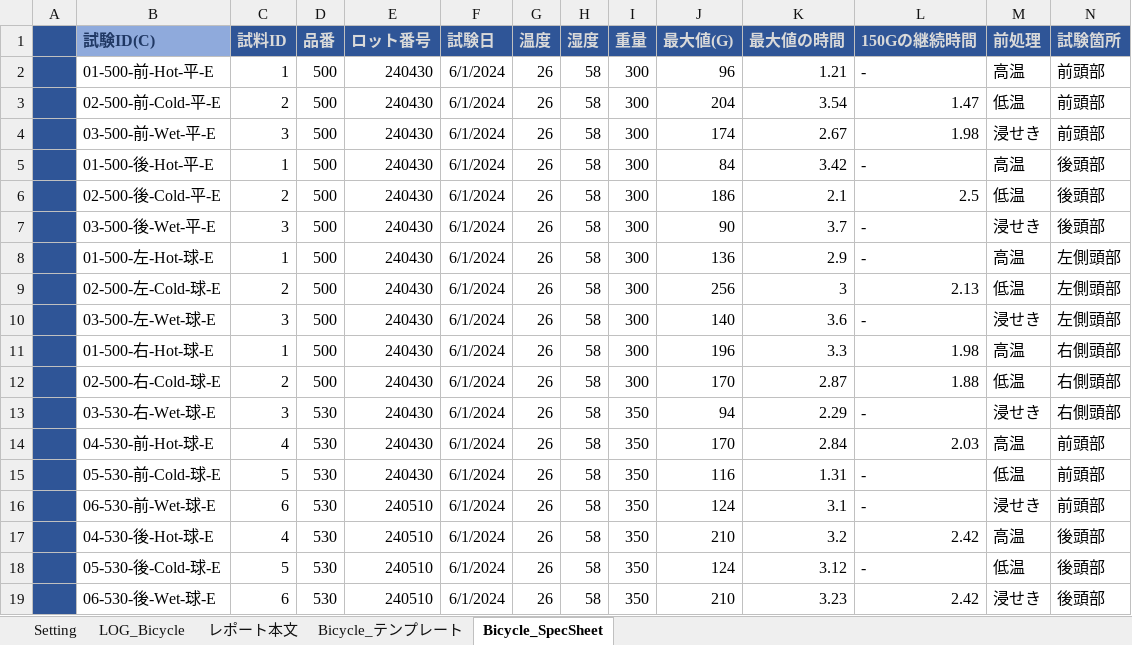
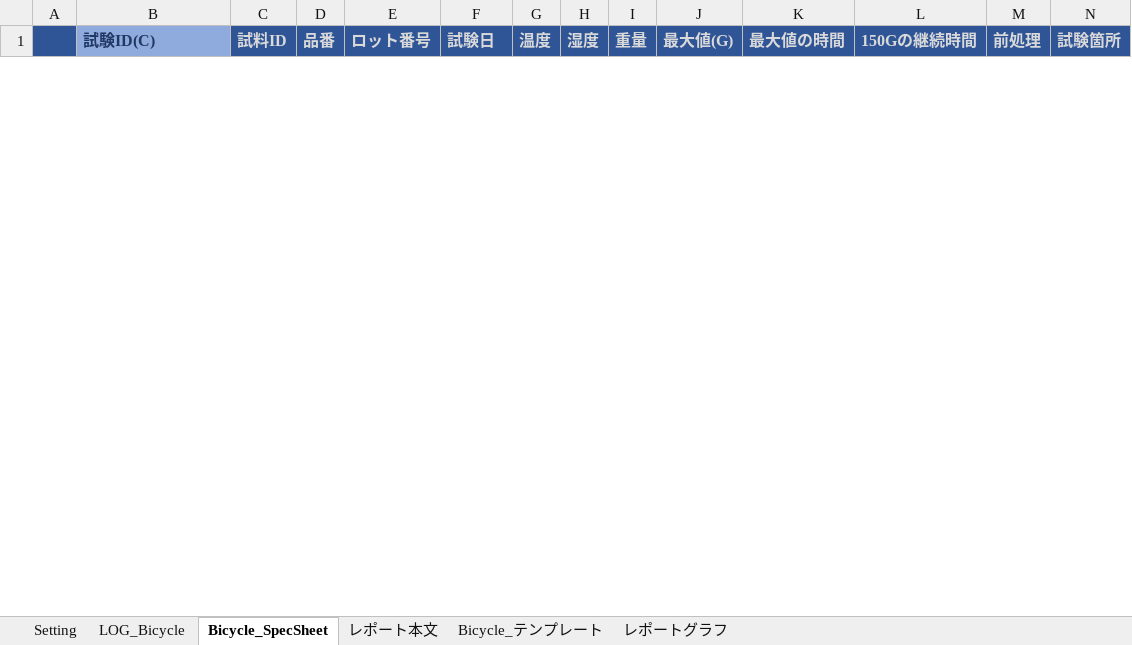
Before and after one commit to ryojiyama/VBA, an Excel workbook: bin/Bicycle/グラフ作成用ファイル_依頼試験用.xlsm, sheet Bicycle_SpecSheet, drawn as a sheet; only a part is shown; values as stored, in another font and other column widths than the file's, no borders; charts and pictures not drawn; 1 other sheet too large or unreadable and not compared; removed rows and columns are numbered as before the commit, all else as after; rows hold the shown columns only; the diff covers the shown part only; the diff names each change by its address in the sheet, - before the commit and + after, or states it on an @@ line.

Commit message:
Bicycleの定期試験用のマクロ作成、値転記、チャート転記を実装。冗長なコードになってしまった。

```diff
--- a/bin/Bicycle/グラフ作成用ファイル_依頼試験用.xlsm (sheet Bicycle_SpecSheet)
+++ b/bin/Bicycle/グラフ作成用ファイル_依頼試験用.xlsm (sheet Bicycle_SpecSheet)
+sheet tab: レポートグラフ
@@ sheet tab order changed: Setting | LOG_Bicycle | Bicycle_SpecSheet | レポート本文 | Bicycle_テンプレート | レポートグラフ @@
-row 2:  | 01-500-前-Hot-平-E | 1 | 500 | 240430 | 6/1/2024 | 26 | 58 | 300 | 96 | 1.21 | - | 高温 | 前頭部
-row 3:  | 02-500-前-Cold-平-E | 2 | 500 | 240430 | 6/1/2024 | 26 | 58 | 300 | 204 | 3.54 | 1.47 | 低温 | 前頭部
-row 4:  | 03-500-前-Wet-平-E | 3 | 500 | 240430 | 6/1/2024 | 26 | 58 | 300 | 174 | 2.67 | 1.98 | 浸せき | 前頭部
-row 5:  | 01-500-後-Hot-平-E | 1 | 500 | 240430 | 6/1/2024 | 26 | 58 | 300 | 84 | 3.42 | - | 高温 | 後頭部
-row 6:  | 02-500-後-Cold-平-E | 2 | 500 | 240430 | 6/1/2024 | 26 | 58 | 300 | 186 | 2.1 | 2.5 | 低温 | 後頭部
-row 7:  | 03-500-後-Wet-平-E | 3 | 500 | 240430 | 6/1/2024 | 26 | 58 | 300 | 90 | 3.7 | - | 浸せき | 後頭部
-row 8:  | 01-500-左-Hot-球-E | 1 | 500 | 240430 | 6/1/2024 | 26 | 58 | 300 | 136 | 2.9 | - | 高温 | 左側頭部
-row 9:  | 02-500-左-Cold-球-E | 2 | 500 | 240430 | 6/1/2024 | 26 | 58 | 300 | 256 | 3 | 2.13 | 低温 | 左側頭部
-row 10:  | 03-500-左-Wet-球-E | 3 | 500 | 240430 | 6/1/2024 | 26 | 58 | 300 | 140 | 3.6 | - | 浸せき | 左側頭部
-row 11:  | 01-500-右-Hot-球-E | 1 | 500 | 240430 | 6/1/2024 | 26 | 58 | 300 | 196 | 3.3 | 1.98 | 高温 | 右側頭部
-row 12:  | 02-500-右-Cold-球-E | 2 | 500 | 240430 | 6/1/2024 | 26 | 58 | 300 | 170 | 2.87 | 1.88 | 低温 | 右側頭部
-row 13:  | 03-530-右-Wet-球-E | 3 | 530 | 240430 | 6/1/2024 | 26 | 58 | 350 | 94 | 2.29 | - | 浸せき | 右側頭部
-row 14:  | 04-530-前-Hot-球-E | 4 | 530 | 240430 | 6/1/2024 | 26 | 58 | 350 | 170 | 2.84 | 2.03 | 高温 | 前頭部
-row 15:  | 05-530-前-Cold-球-E | 5 | 530 | 240430 | 6/1/2024 | 26 | 58 | 350 | 116 | 1.31 | - | 低温 | 前頭部
-row 16:  | 06-530-前-Wet-球-E | 6 | 530 | 240510 | 6/1/2024 | 26 | 58 | 350 | 124 | 3.1 | - | 浸せき | 前頭部
-row 17:  | 04-530-後-Hot-球-E | 4 | 530 | 240510 | 6/1/2024 | 26 | 58 | 350 | 210 | 3.2 | 2.42 | 高温 | 後頭部
-row 18:  | 05-530-後-Cold-球-E | 5 | 530 | 240510 | 6/1/2024 | 26 | 58 | 350 | 124 | 3.12 | - | 低温 | 後頭部
-row 19:  | 06-530-後-Wet-球-E | 6 | 530 | 240510 | 6/1/2024 | 26 | 58 | 350 | 210 | 3.23 | 2.42 | 浸せき | 後頭部
```
Also changed, not shown: 15 added rows and 6 removed rows elsewhere in this sheet, sheet レポート本文, charts or pictures, 36 other files.
